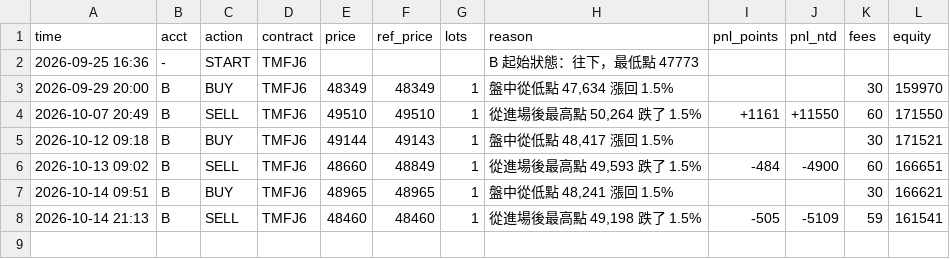
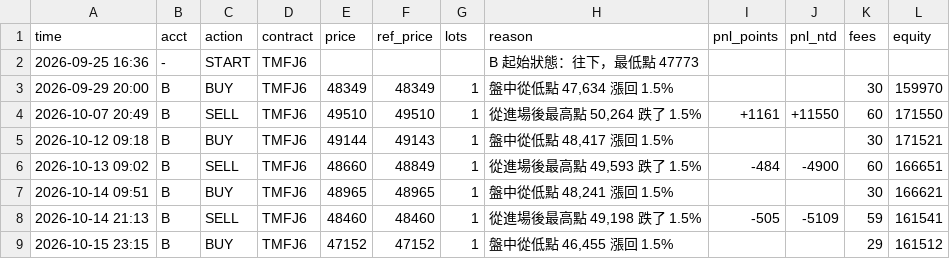
Before and after one commit to kk0507/TMF-night-report, a CSV file: rev_trades.csv, drawn as a sheet; the diff names each change by its address in the sheet, - before the commit and + after, or states it on an @@ line.

```diff
--- a/rev_trades.csv
+++ b/rev_trades.csv
+row 9: 2026-10-15 23:15 | B | BUY | TMFJ6 | 47152 | 47152 | 1 | 盤中從低點 46,455 漲回 1.5% |  |  | 29 | 161512
```
Also changed, not shown: 2 other files.
